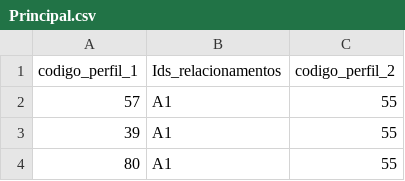
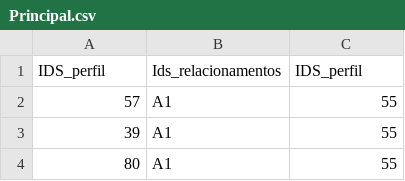
Before and after one commit to Luisaguimaraes24/estudo, a CSV file: Principal.csv, drawn as a sheet; only a part is shown.

Commit message:
Update Principal.csv

```diff
--- a/Principal.csv
+++ b/Principal.csv
@@ -1,2 +1,2 @@
-codigo_perfil_1,Ids_relacionamentos,codigo_perfil_2,
+IDS_perfil,Ids_relacionamentos,IDS_perfil,
 57,A1,55,
```
